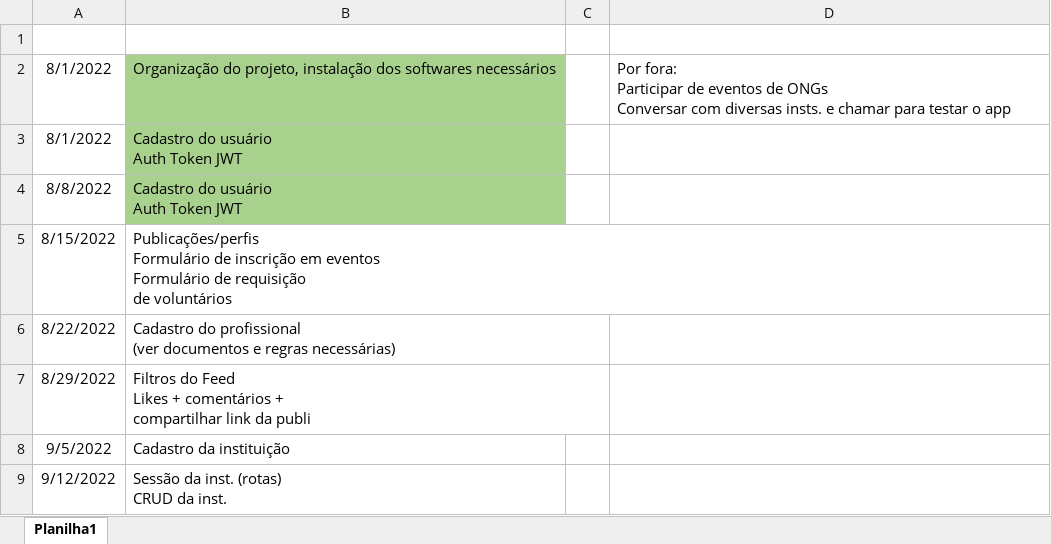
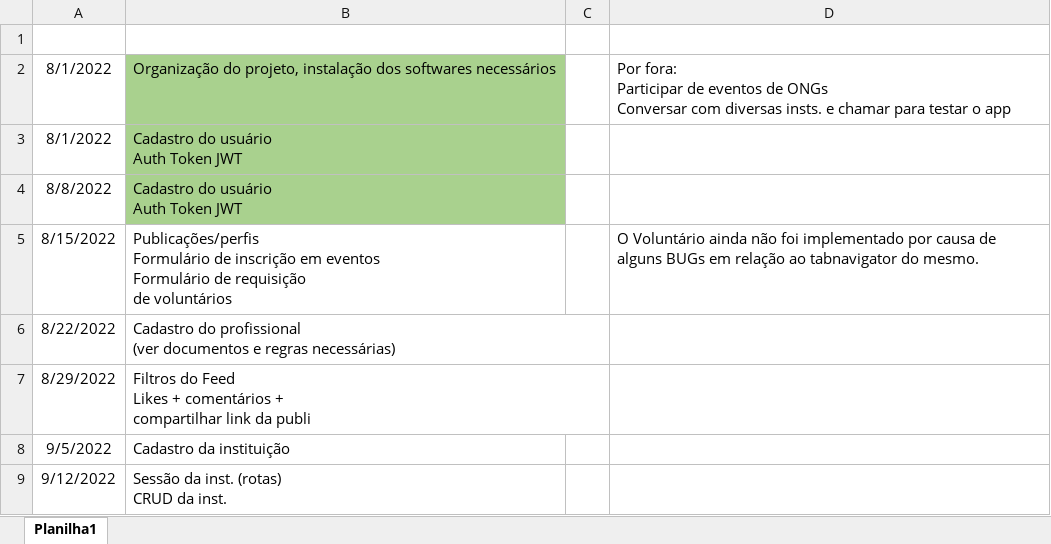
Before and after one commit to ppedraum/tcc, an Excel workbook: Cronograma_TCC.xlsx, sheet Planilha1, drawn as a sheet; only a part is shown; values as stored, in another font and other column widths than the file's, no borders; the diff names each change by its address in the sheet, - before the commit and + after, or states it on an @@ line.

```diff
--- a/Cronograma_TCC.xlsx (sheet Planilha1)
+++ b/Cronograma_TCC.xlsx (sheet Planilha1)
-D5: (empty)
+D5: O Voluntário ainda não foi implementado por causa de alguns BUGs em relação ao tabnavigator do mesmo.
```
Also changed, not shown: 4 other files.
